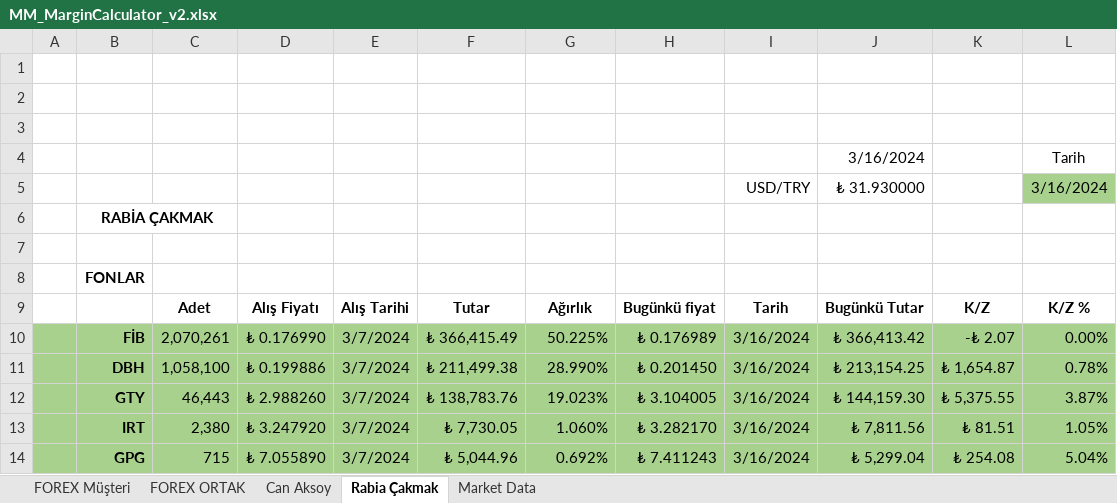
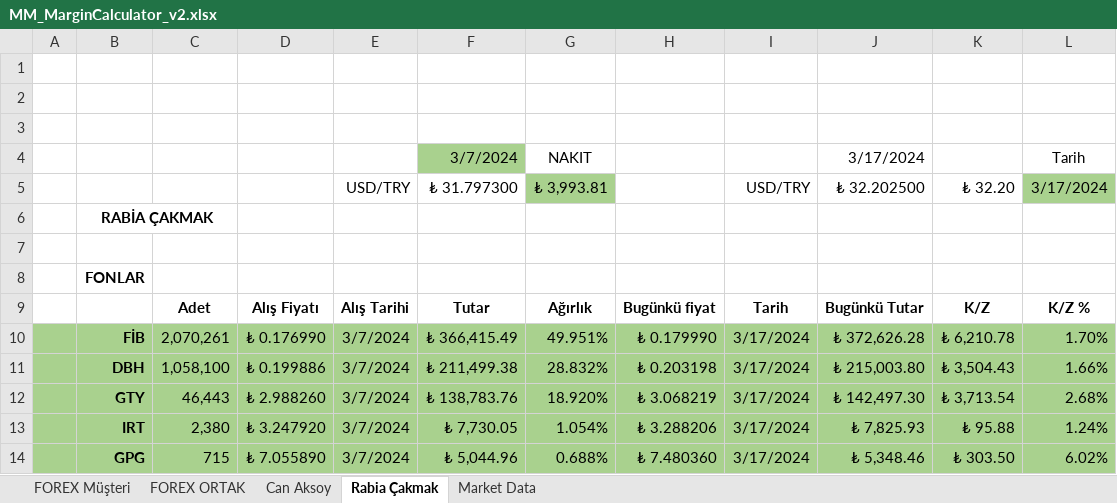
Before and after one commit to MarkovMarkowitz/MarkovMarkowitzV2, an Excel workbook: XLS-CSV/MM_MarginCalculator_v2.xlsx, sheet Rabia Çakmak, drawn as a sheet; only a part is shown; values as stored, in another font and other column widths than the file's, no borders; 1 other sheet too large or unreadable and not compared; removed rows and columns are numbered as before the commit, all else as after; the diff covers the shown part only; the diff names each change by its address in the sheet, - before the commit and + after, or states it on an @@ line.

Commit message:
Update MM_MarginCalculator_v2.xlsx

```diff
--- a/XLS-CSV/MM_MarginCalculator_v2.xlsx (sheet Rabia Çakmak)
+++ b/XLS-CSV/MM_MarginCalculator_v2.xlsx (sheet Rabia Çakmak)
-row 4:  |  |  |  |  |  |  |  |  | 3/16/2024 |  | Tarih
-row 5:  |  |  |  |  |  |  |  | USD/TRY | ₺ 31.930000 |  | 3/16/2024
+row 4:  |  |  |  |  | 3/7/2024 | NAKIT |  |  | 3/17/2024 |  | Tarih
+row 5:  |  |  |  | USD/TRY | ₺ 31.797300 | ₺ 3,993.81 |  | USD/TRY | ₺ 32.202500 | ₺ 32.20 | 3/17/2024
-G10: 50.225%
+G10: 49.951%
-H10: ₺ 0.176989
+H10: ₺ 0.179990
-I10:I14: 3/16/2024
+I10:I14: 3/17/2024
-J10: ₺ 366,413.42
+J10: ₺ 372,626.28
-K10: -₺ 2.07
+K10: ₺ 6,210.78
-L10: 0.00%
+L10: 1.70%
-G11: 28.990%
+G11: 28.832%
-H11: ₺ 0.201450
+H11: ₺ 0.203198
-J11: ₺ 213,154.25
+J11: ₺ 215,003.80
-K11: ₺ 1,654.87
+K11: ₺ 3,504.43
-L11: 0.78%
+L11: 1.66%
-G12: 19.023%
+G12: 18.920%
-H12: ₺ 3.104005
+H12: ₺ 3.068219
-J12: ₺ 144,159.30
+J12: ₺ 142,497.30
-K12: ₺ 5,375.55
+K12: ₺ 3,713.54
-L12: 3.87%
+L12: 2.68%
-G13: 1.060%
+G13: 1.054%
-H13: ₺ 3.282170
+H13: ₺ 3.288206
-J13: ₺ 7,811.56
+J13: ₺ 7,825.93
-K13: ₺ 81.51
+K13: ₺ 95.88
-L13: 1.05%
+L13: 1.24%
-G14: 0.692%
+G14: 0.688%
-H14: ₺ 7.411243
+H14: ₺ 7.480360
-J14: ₺ 5,299.04
+J14: ₺ 5,348.46
-K14: ₺ 254.08
+K14: ₺ 303.50
-L14: 5.04%
+L14: 6.02%
```
Also changed, not shown: 3 added rows, 2 removed rows, 12 edited cells and cell formats elsewhere in this sheet, sheet Can Aksoy, sheet FOREX ORTAK, formulas that keep their value.
